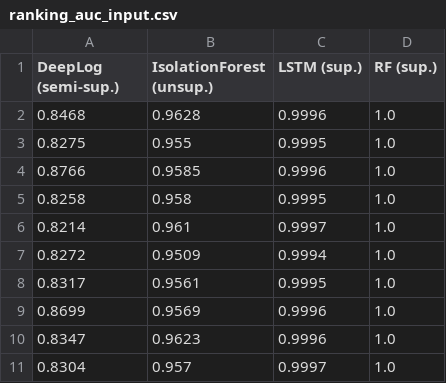
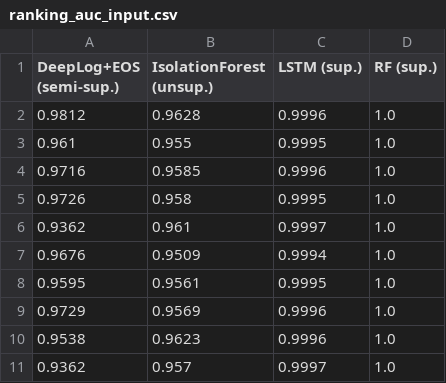
Before and after one commit to TranHap/DevOps, a CSV file: results/ext/ranking_auc_input.csv, drawn as a sheet.

```diff
--- a/results/ext/ranking_auc_input.csv
+++ b/results/ext/ranking_auc_input.csv
@@ -1,11 +1,11 @@
-DeepLog (semi-sup.),IsolationForest (unsup.),LSTM (sup.),RF (sup.)
-0.8468,0.9628,0.9996,1.0
-0.8275,0.955,0.9995,1.0
-0.8766,0.9585,0.9996,1.0
-0.8258,0.958,0.9995,1.0
-0.8214,0.961,0.9997,1.0
-0.8272,0.9509,0.9994,1.0
-0.8317,0.9561,0.9995,1.0
-0.8699,0.9569,0.9996,1.0
-0.8347,0.9623,0.9996,1.0
-0.8304,0.957,0.9997,1.0
+DeepLog+EOS (semi-sup.),IsolationForest (unsup.),LSTM (sup.),RF (sup.)
+0.9812,0.9628,0.9996,1.0
+0.961,0.955,0.9995,1.0
+0.9716,0.9585,0.9996,1.0
+0.9726,0.958,0.9995,1.0
+0.9362,0.961,0.9997,1.0
+0.9676,0.9509,0.9994,1.0
+0.9595,0.9561,0.9995,1.0
+0.9729,0.9569,0.9996,1.0
+0.9538,0.9623,0.9996,1.0
+0.9362,0.957,0.9997,1.0
```
Also changed, not shown: results/ext/ranking_f1_input.csv, results/ext/ranking_summary.csv, 23 other files.
